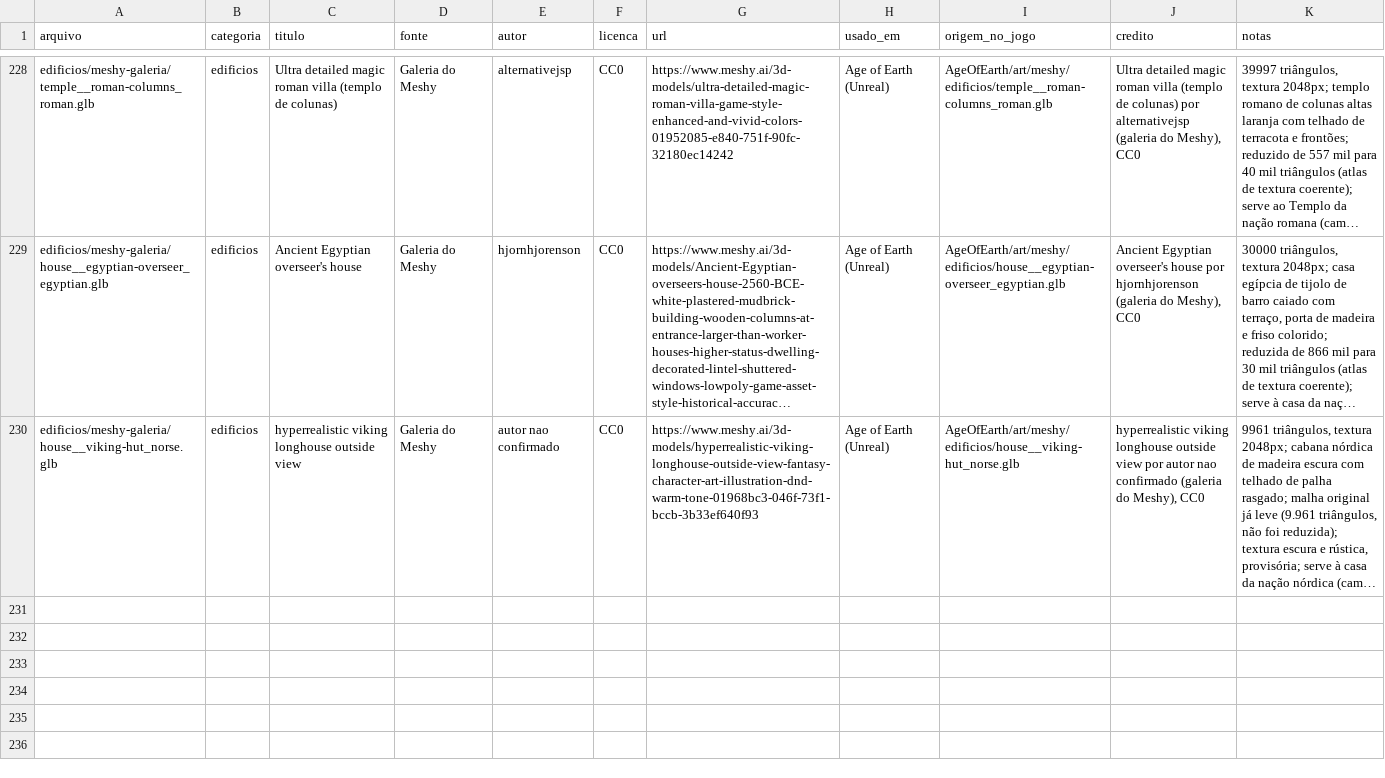
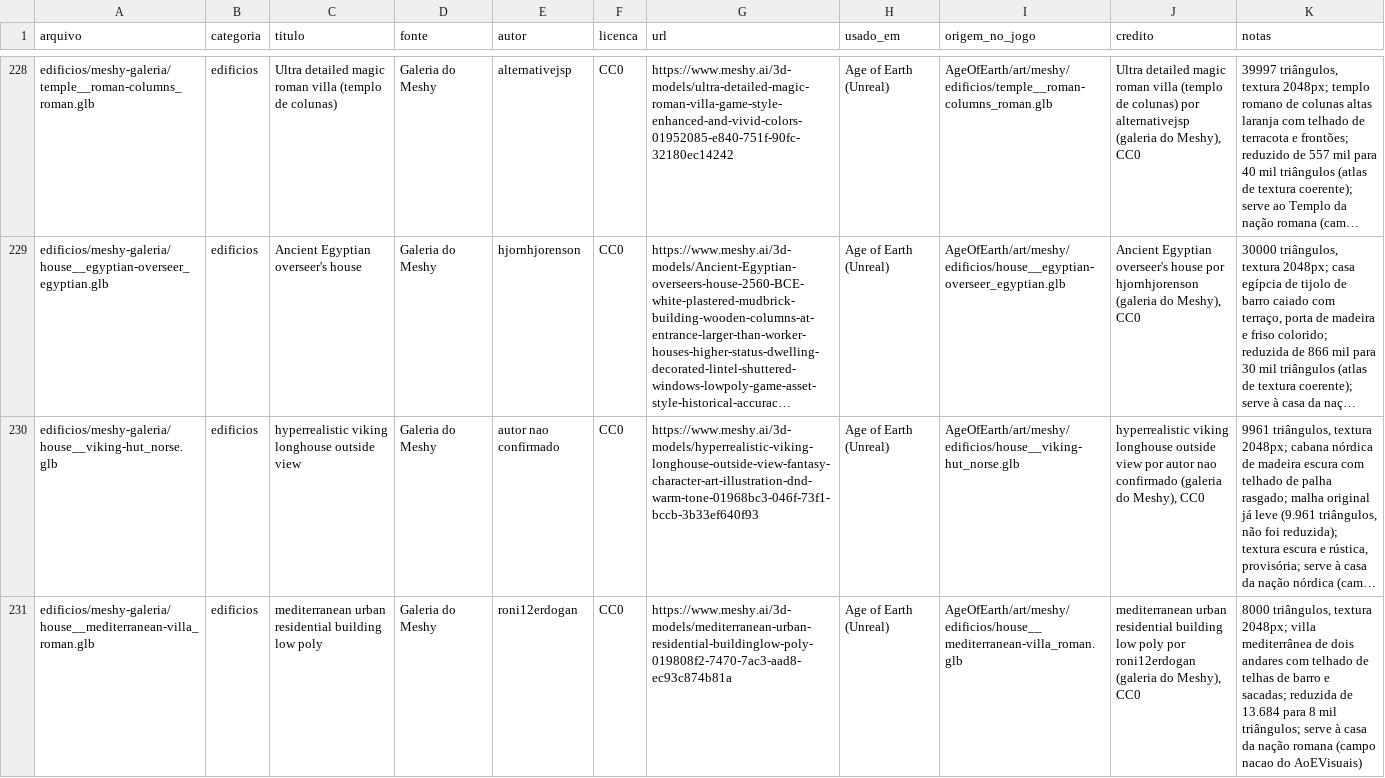
Before and after one commit to Felipebonamigo/acervo-3d, a CSV file: catalogo.csv, drawn as a sheet; only a part is shown, gaps mark what is left out; long unchanged cells end in …; the diff names each change by its address in the sheet, - before the commit and + after, or states it on an @@ line.

Commit message:
catalogo: mediterranean urban residential building low poly

```diff
--- a/catalogo.csv
+++ b/catalogo.csv
+row 231: edificios/meshy-galeria/house__mediterranean-villa_roman.glb | edificios | mediterranean urban residential building low poly | Galeria do Meshy | roni12erdogan | CC0 | https://www.meshy.ai/3d-models/mediterranean-urban-residential-buildinglow-poly-019808f2-7470-7ac3-aad8-ec93c874b81a | Age of Earth (Unreal) | AgeOfEarth/art/meshy/edificios/house__mediterranean-villa_roman.glb | mediterranean urban residential building low poly por roni12erdogan (galeria do Meshy), CC0 | 8000 triângulos, textura 2048px; villa mediterrânea de dois andares com telhado de telhas de barro e sacadas; reduzida de 13.684 para 8 mil triângulos; serve à casa da nação romana (campo nacao do AoEVisuais)
```
